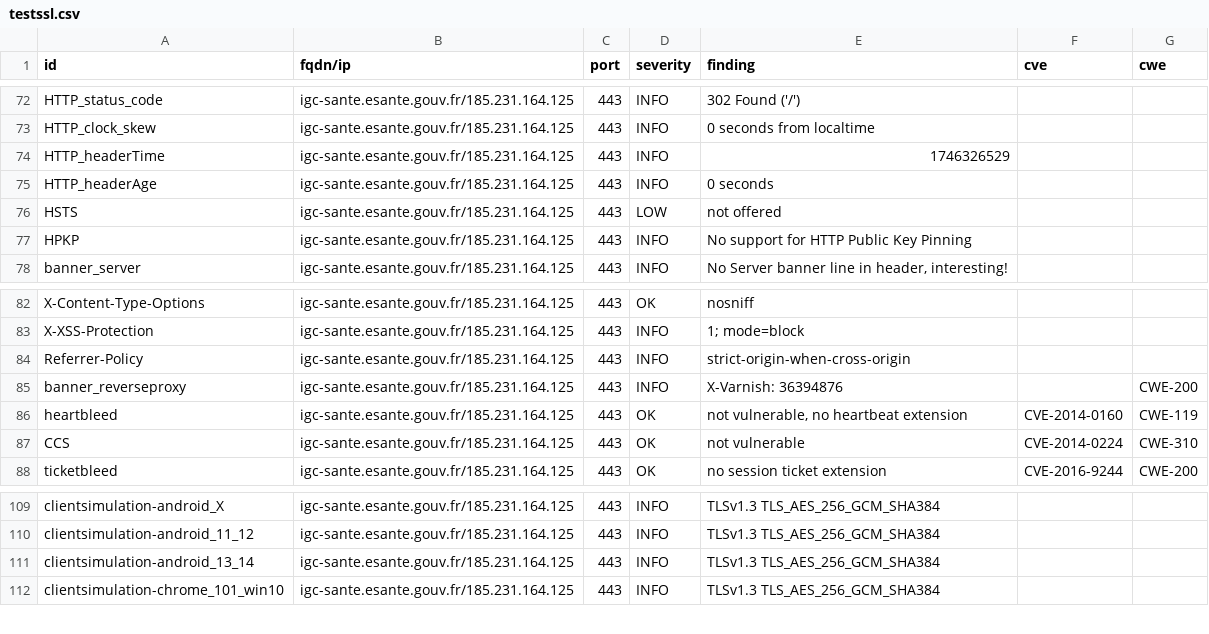
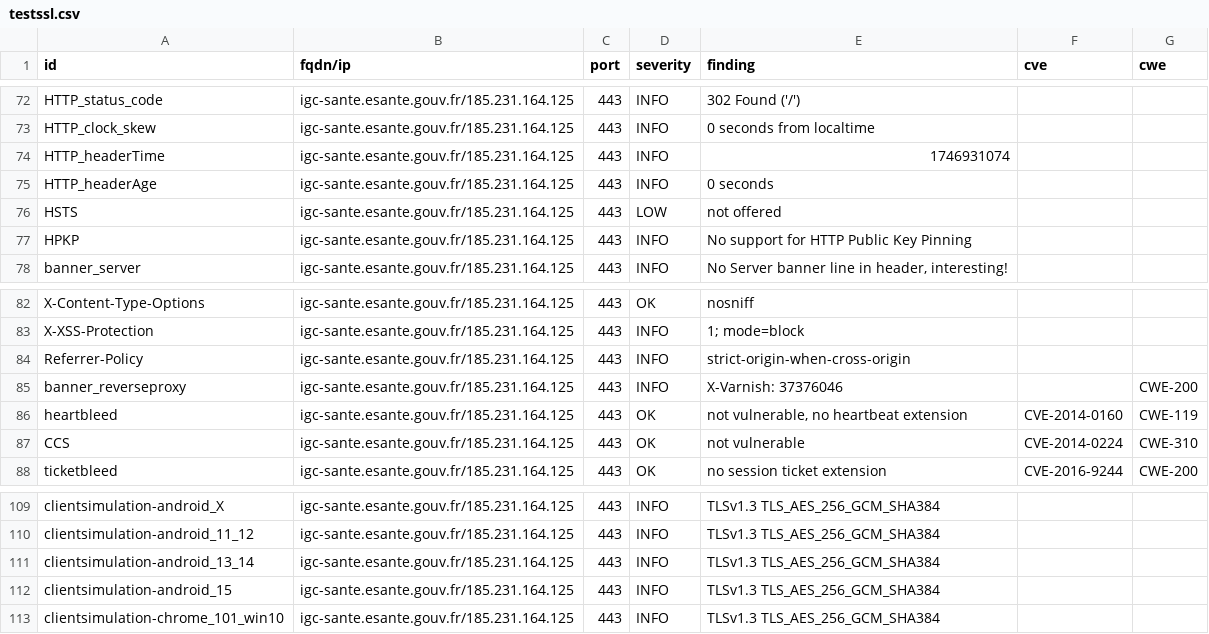
Before and after one commit to ansforge/dashlord, a CSV file: results/aHR0cDovL2lnYy1zYW50ZS5lc2FudGUuZ291di5mcg==/testssl.csv, drawn as a sheet; only a part is shown, gaps mark what is left out.

```diff
--- a/results/aHR0cDovL2lnYy1zYW50ZS5lc2FudGUuZ291di5mcg==/testssl.csv
+++ b/results/aHR0cDovL2lnYy1zYW50ZS5lc2FudGUuZ291di5mcg==/testssl.csv
@@ -73,3 +73,3 @@
 "HTTP_clock_skew","igc-sante.esante.gouv.fr/185.231.164.125","443","INFO","0 seconds from localtime","",""
-"HTTP_headerTime","igc-sante.esante.gouv.fr/185.231.164.125","443","INFO","1746326529","",""
+"HTTP_headerTime","igc-sante.esante.gouv.fr/185.231.164.125","443","INFO","1746931074","",""
 "HTTP_headerAge","igc-sante.esante.gouv.fr/185.231.164.125","443","INFO","0 seconds","",""
@@ -84,3 +84,3 @@
 "Referrer-Policy","igc-sante.esante.gouv.fr/185.231.164.125","443","INFO","strict-origin-when-cross-origin","",""
-"banner_reverseproxy","igc-sante.esante.gouv.fr/185.231.164.125","443","INFO","X-Varnish: 36394876","","CWE-200"
+"banner_reverseproxy","igc-sante.esante.gouv.fr/185.231.164.125","443","INFO","X-Varnish: 37376046","","CWE-200"
 "heartbleed","igc-sante.esante.gouv.fr/185.231.164.125","443","OK","not vulnerable, no heartbeat extension","CVE-2014-0160","CWE-119"
@@ -111,2 +111,3 @@
 "clientsimulation-android_13_14","igc-sante.esante.gouv.fr/185.231.164.125","443","INFO","TLSv1.3 TLS_AES_256_GCM_SHA384","",""
+"clientsimulation-android_15","igc-sante.esante.gouv.fr/185.231.164.125","443","INFO","TLSv1.3 TLS_AES_256_GCM_SHA384","",""
 "clientsimulation-chrome_101_win10","igc-sante.esante.gouv.fr/185.231.164.125","443","INFO","TLSv1.3 TLS_AES_256_GCM_SHA384","",""
```
Also changed, not shown: 14 other files.
